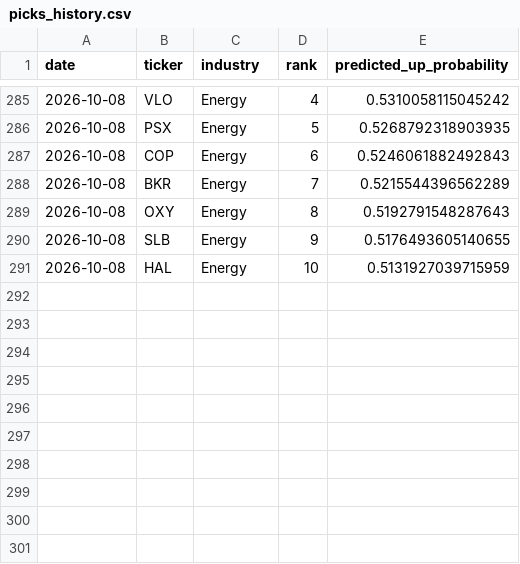
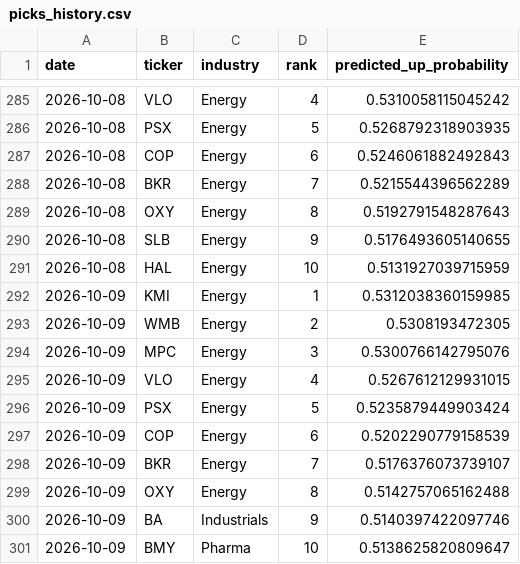
Before and after one commit to pjain646/stock-market-agent, a CSV file: candidates/picks_history.csv, drawn as a sheet; only a part is shown, gaps mark what is left out.

```diff
--- a/candidates/picks_history.csv
+++ b/candidates/picks_history.csv
@@ -291 +291,11 @@ date,ticker,industry,rank,predicted_up_probability
 2026-10-08,HAL,Energy,10,0.5131927039715959
+2026-10-09,KMI,Energy,1,0.5312038360159985
+2026-10-09,WMB,Energy,2,0.5308193472305
+2026-10-09,MPC,Energy,3,0.5300766142795076
+2026-10-09,VLO,Energy,4,0.5267612129931015
+2026-10-09,PSX,Energy,5,0.5235879449903424
+2026-10-09,COP,Energy,6,0.5202290779158539
+2026-10-09,BKR,Energy,7,0.5176376073739107
+2026-10-09,OXY,Energy,8,0.5142757065162488
+2026-10-09,BA,Industrials,9,0.5140397422097746
+2026-10-09,BMY,Pharma,10,0.5138625820809647
```
Also changed, not shown: candidates/candidates.csv, 5 other files.
